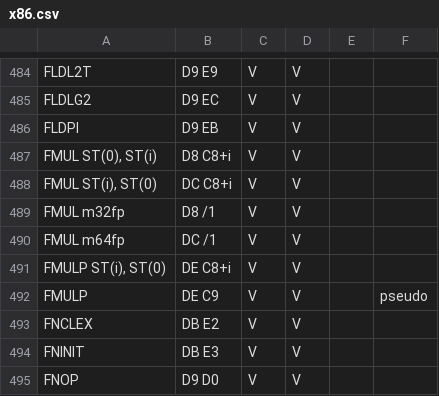
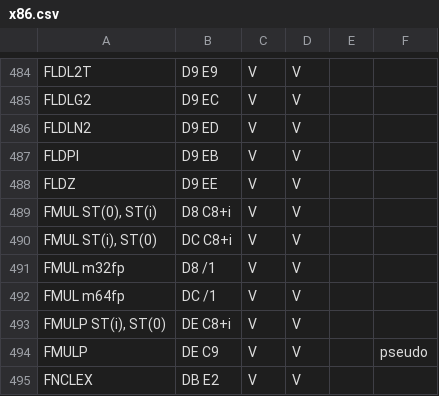
Before and after one commit to rsc/x86, a CSV file: x86.csv, drawn as a sheet; only a part is shown, gaps mark what is left out; the shorter side is filled out with more unchanged rows; the diff names each change by its address in the sheet, - before the commit and + after, or states it on an @@ line.

Commit message:
x86: Add definition of FLDLN2 and FLDZ to CSV.
Reference: Vol. 2A 3-309 [1].

[1]: http://www.intel.com/content/dam/www/public/us/en/documents/manuals/64-ia-32-architectures-software-developer-manual-325462.pdf

```diff
--- a/x86.csv
+++ b/x86.csv
+row 486: FLDLN2 | D9 ED | V | V
+row 488: FLDZ | D9 EE | V | V
```
